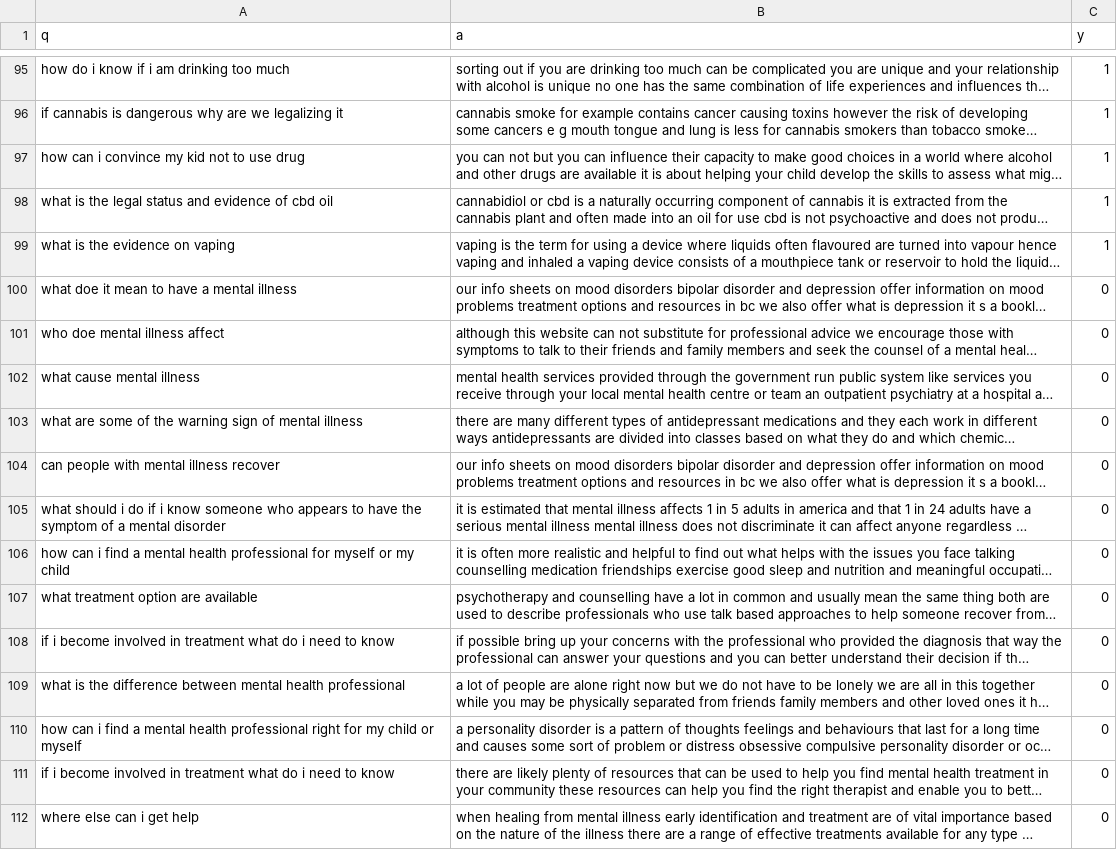
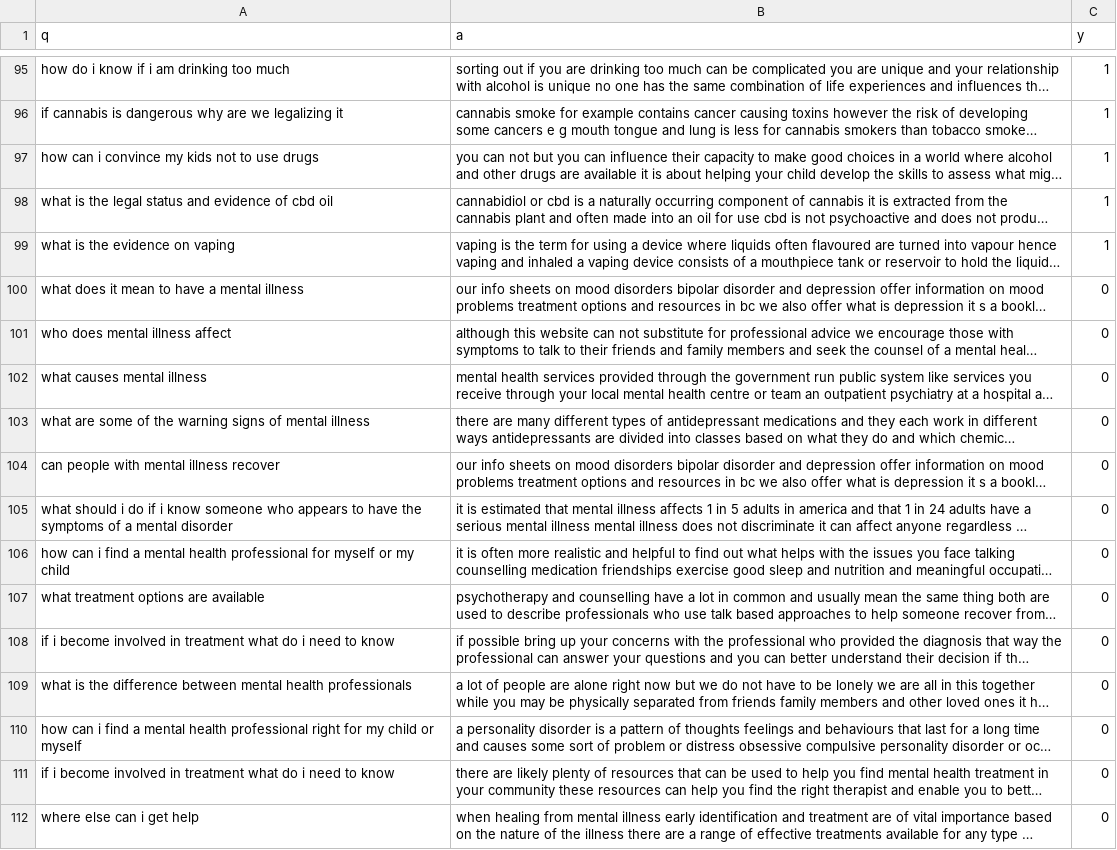
Before and after one commit to kprasannakumar1991/mental_health_chatbot_backend, a CSV file: csv/mental_health_faq_final.csv, drawn as a sheet; only a part is shown, gaps mark what is left out; long unchanged cells end in …; the diff covers the shown part only; the diff names each change by its address in the sheet, - before the commit and + after, or states it on an @@ line.

```diff
--- a/csv/mental_health_faq_final.csv
+++ b/csv/mental_health_faq_final.csv
-A97 (q): how can i convince my kid not to use drug
+A97 (q): how can i convince my kids not to use drugs
-A100 (q): what doe it mean to have a mental illness
+A100 (q): what does it mean to have a mental illness
-A101 (q): who doe mental illness affect
+A101 (q): who does mental illness affect
-A102 (q): what cause mental illness
+A102 (q): what causes mental illness
-A103 (q): …the warning sign of mental…
+A103 (q): …the warning signs of mental…
-A105 (q): …have the symptom of a…
+A105 (q): …have the symptoms of a…
-A107 (q): what treatment option are available
+A107 (q): what treatment options are available
-A109 (q): …mental health professional
+A109 (q): …mental health professionals
```
Also changed, not shown: 62 edited cells elsewhere in this file, 10 other files.
